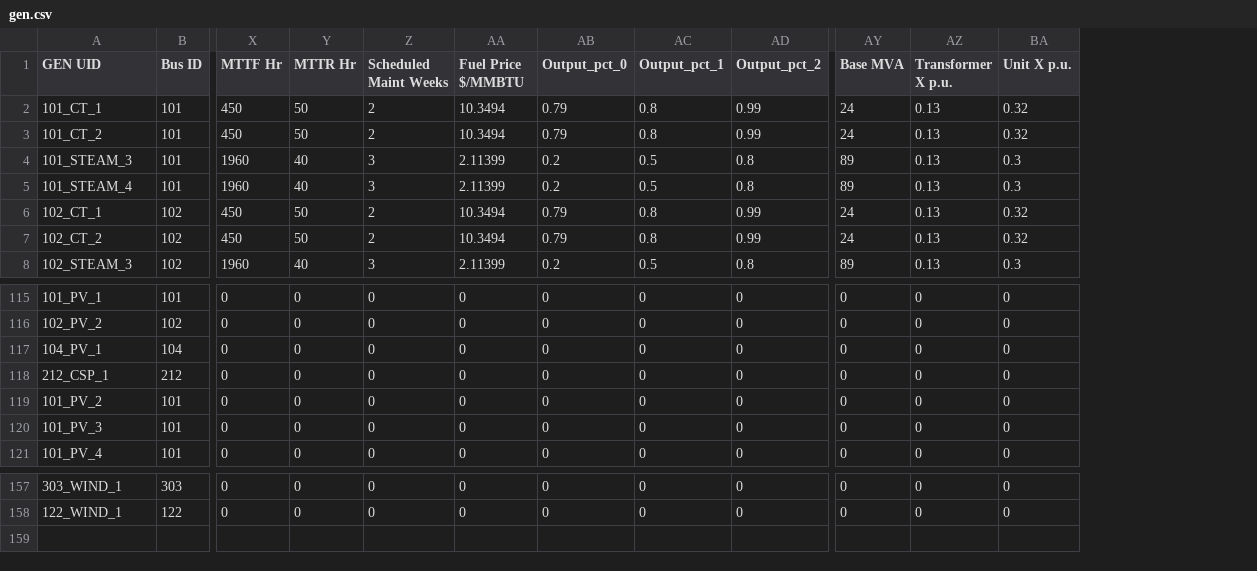
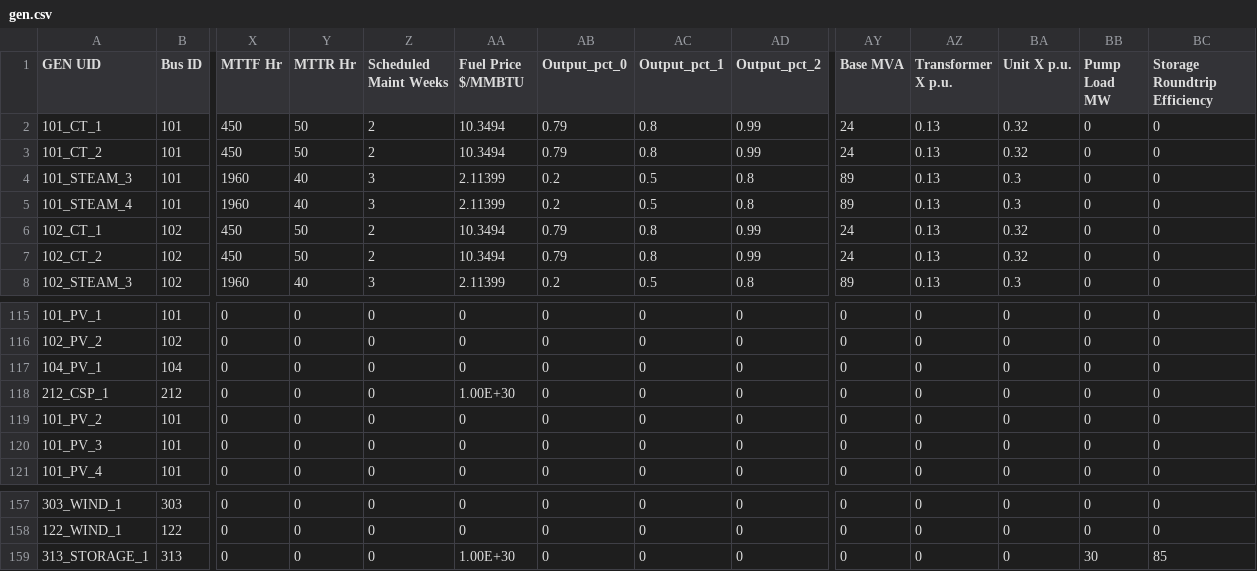
Before and after one commit to GridMod/RTS-GMLC, a CSV file: RTS_Data/SourceData/gen.csv, drawn as a sheet; only a part is shown, gaps mark what is left out; rows hold the shown columns only; the diff names each change by its address in the sheet, - before the commit and + after, or states it on an @@ line.

```diff
--- a/RTS_Data/SourceData/gen.csv
+++ b/RTS_Data/SourceData/gen.csv
+column BB (Pump Load MW), rows 2-8: all 0; rows 115-121: all 0; rows 157-158: 0 | 0
+column BC (Storage Roundtrip Efficiency), rows 2-8: all 0; rows 115-121: all 0; rows 157-158: 0 | 0
-AA118 (Fuel Price $/MMBTU): 0
+AA118 (Fuel Price $/MMBTU): 1.00E+30
+row 159: 313_STORAGE_1 | 313 | 0 | 0 | 0 | 1.00E+30 | 0 | 0 | 0 | 0 | 0 | 0 | 30 | 85
```
Also changed, not shown: RTS_Data/FormattedData/PLEXOS/Create_PLEXOS_database/1-parse-matpower/outputs/da_rt_filepointer_template.csv, RTS_Data/FormattedData/PLEXOS/Create_PLEXOS_database/1-parse-matpower/outputs/import_models.csv, 26 other files.
